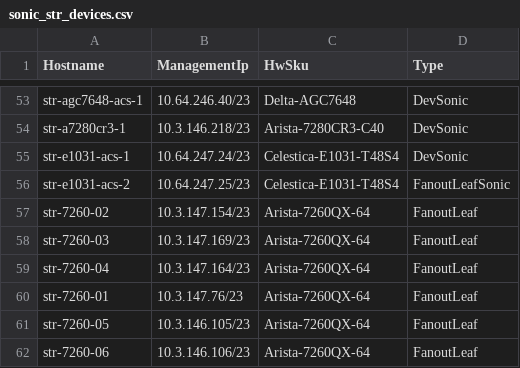
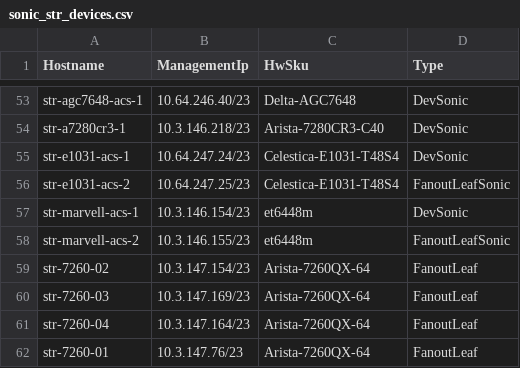
Before and after one commit to neethajohn/sonic-mgmt, a CSV file: ansible/files/sonic_str_devices.csv, drawn as a sheet; only a part is shown, gaps mark what is left out; the shorter side is filled out with more unchanged rows.

```diff
--- a/ansible/files/sonic_str_devices.csv
+++ b/ansible/files/sonic_str_devices.csv
@@ -56,2 +56,4 @@ str-e1031-acs-1,10.64.247.24/23,Celestica-E1031-T48S4,DevSonic
 str-e1031-acs-2,10.64.247.25/23,Celestica-E1031-T48S4,FanoutLeafSonic
+str-marvell-acs-1,10.3.146.154/23,et6448m,DevSonic
+str-marvell-acs-2,10.3.146.155/23,et6448m,FanoutLeafSonic
 str-7260-02,10.3.147.154/23,Arista-7260QX-64,FanoutLeaf
```
Also changed, not shown: ansible/files/sonic_str_links.csv, ansible/testbed.csv, 2 other files.
